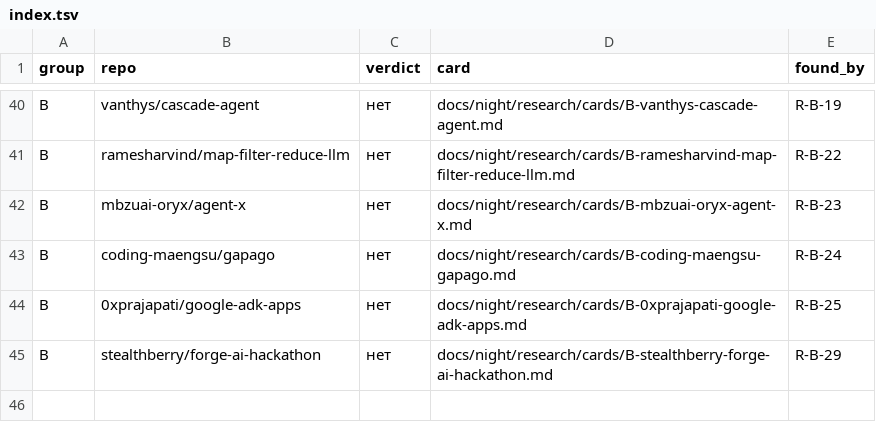
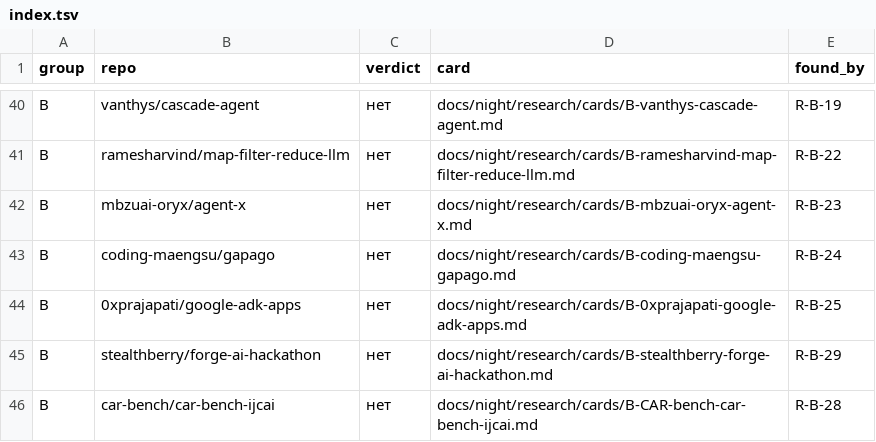
Before and after one commit to Shalioner/mgimo-hackathon, a TSV file: docs/night/research/index.tsv, drawn as a sheet; only a part is shown, gaps mark what is left out.

Commit message:
night: статус и индекс после R-B-28

```diff
--- a/docs/night/research/index.tsv
+++ b/docs/night/research/index.tsv
@@ -45 +45,2 @@ B	0xprajapati/google-adk-apps	нет	docs/night/research/cards/B-0xprajapati-goo
 B	stealthberry/forge-ai-hackathon	нет	docs/night/research/cards/B-stealthberry-forge-ai-hackathon.md	R-B-29
+B	car-bench/car-bench-ijcai	нет	docs/night/research/cards/B-CAR-bench-car-bench-ijcai.md	R-B-28
```
Also changed, not shown: 2 other files.
